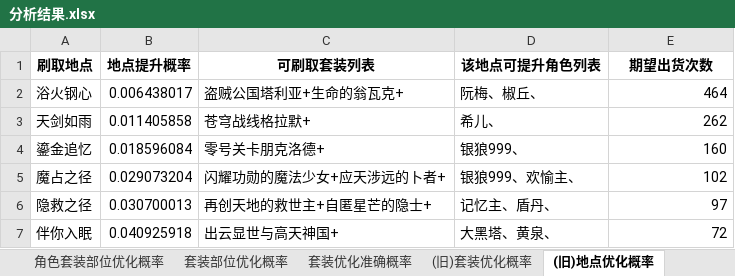
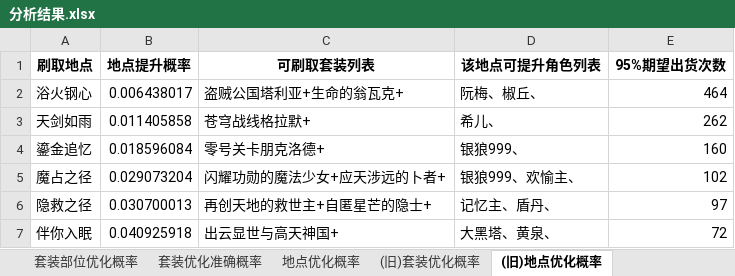
Before and after one commit to 625160928/star_rail_equipment_anylize, an Excel workbook: 分析结果.xlsx, sheet (旧)地点优化概率, drawn as a sheet; only a part is shown; values as stored, in another font and other column widths than the file's, no borders; the diff names each change by its address in the sheet, - before the commit and + after, or states it on an @@ line.

```diff
--- a/分析结果.xlsx (sheet (旧)地点优化概率)
+++ b/分析结果.xlsx (sheet (旧)地点优化概率)
+sheet tab: 地点优化概率
-E1: 期望出货次数
+E1: 95%期望出货次数
```
Also changed, not shown: sheet 套装部位优化概率, sheet 套装优化准确概率, sheet (旧)套装优化概率, sheet 角色套装优化概率, sheet 角色套装部位优化概率, 1 other file.
